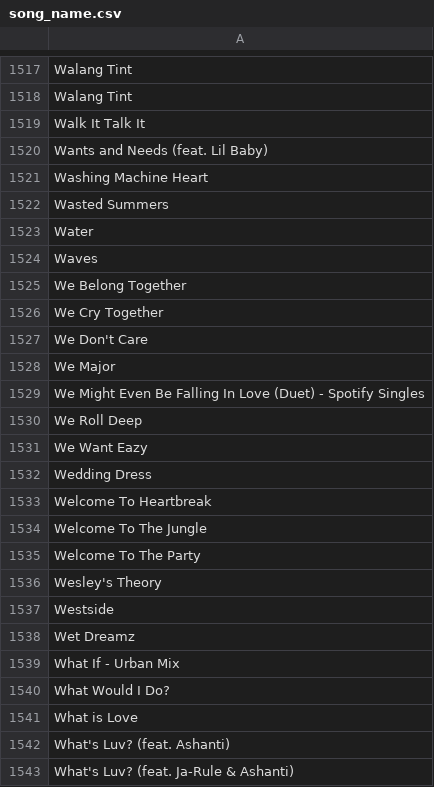
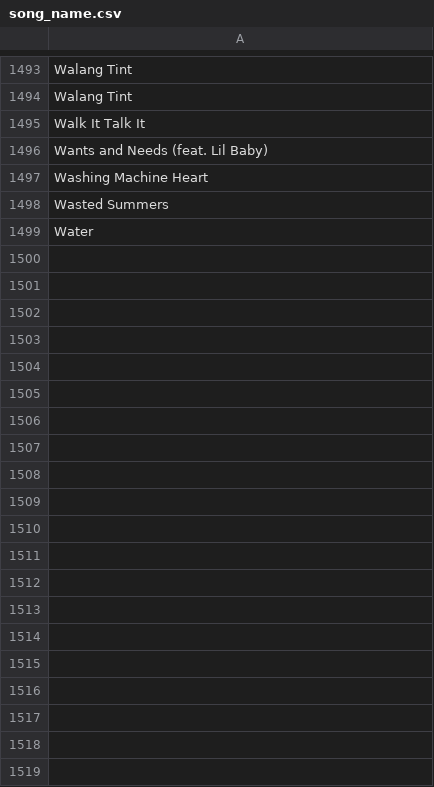
Before and after one commit to Zyldzkie/LogarithmProgram, a CSV file: song_name.csv, drawn as a sheet; only a part is shown, gaps mark what is left out; the diff covers the shown part only.

```diff
--- a/song_name.csv
+++ b/song_name.csv
@@ -1523,21 +1499 @@ Wasted Summers
 Water
-Waves
-We Belong Together
-We Cry Together
-We Don't Care
-We Major
-We Might Even Be Falling In Love (Duet) - Spotify Singles
-We Roll Deep
-We Want Eazy
-Wedding Dress
-Welcome To Heartbreak
-Welcome To The Jungle
-Welcome To The Party
-Wesley's Theory
-Westside
-Wet Dreamz
-What If - Urban Mix
-What Would I Do?
-What is Love
-What's Luv? (feat. Ashanti)
-What's Luv? (feat. Ja-Rule & Ashanti)
```
Also changed, not shown: 146 removed rows elsewhere in this file, 1 other file.
